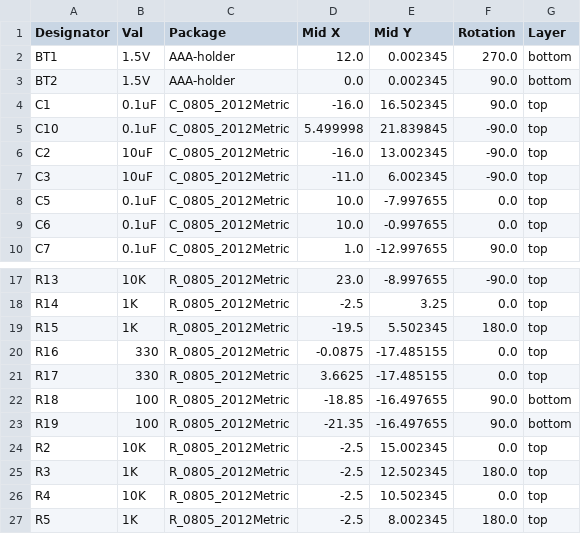
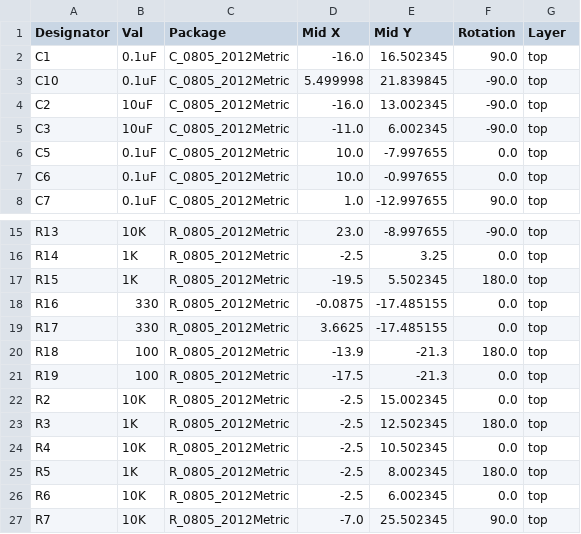
Before and after one commit to nearfactory/2024-toin-cansat, a CSV file: 回路-基板/main/jlcpcb/production_files/CPL-main.csv, drawn as a sheet; only a part is shown, gaps mark what is left out; the shorter side is filled out with more unchanged rows.

```diff
--- a/回路-基板/main/jlcpcb/production_files/CPL-main.csv
+++ b/回路-基板/main/jlcpcb/production_files/CPL-main.csv
@@ -1,4 +1,2 @@
 Designator,Val,Package,Mid X,Mid Y,Rotation,Layer
-BT1,1.5V,AAA-holder,12.0,0.002345,270.0,bottom
-BT2,1.5V,AAA-holder,0.0,0.002345,90.0,bottom
 C1,0.1uF,C_0805_2012Metric,-16.0,16.502345,90.0,top
@@ -21,4 +19,4 @@ R16,330,R_0805_2012Metric,-0.0875,-17.485155,0.0,top
 R17,330,R_0805_2012Metric,3.6625,-17.485155,0.0,top
-R18,100,R_0805_2012Metric,-18.85,-16.497655,90.0,bottom
-R19,100,R_0805_2012Metric,-21.35,-16.497655,90.0,bottom
+R18,100,R_0805_2012Metric,-13.9,-21.3,180.0,top
+R19,100,R_0805_2012Metric,-17.5,-21.3,0.0,top
 R2,10K,R_0805_2012Metric,-2.5,15.002345,0.0,top
```
Also changed, not shown: 39 other files.
